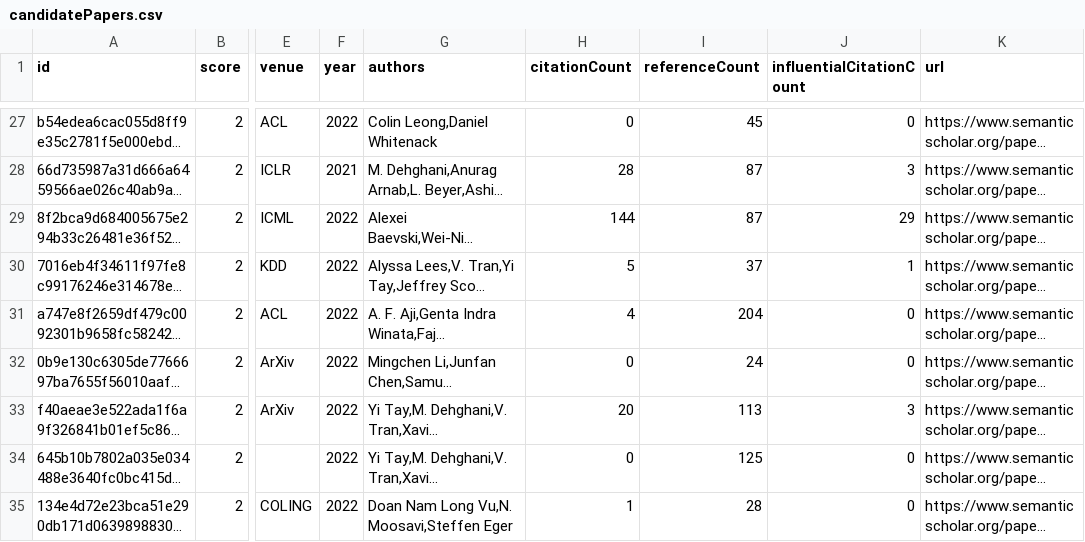
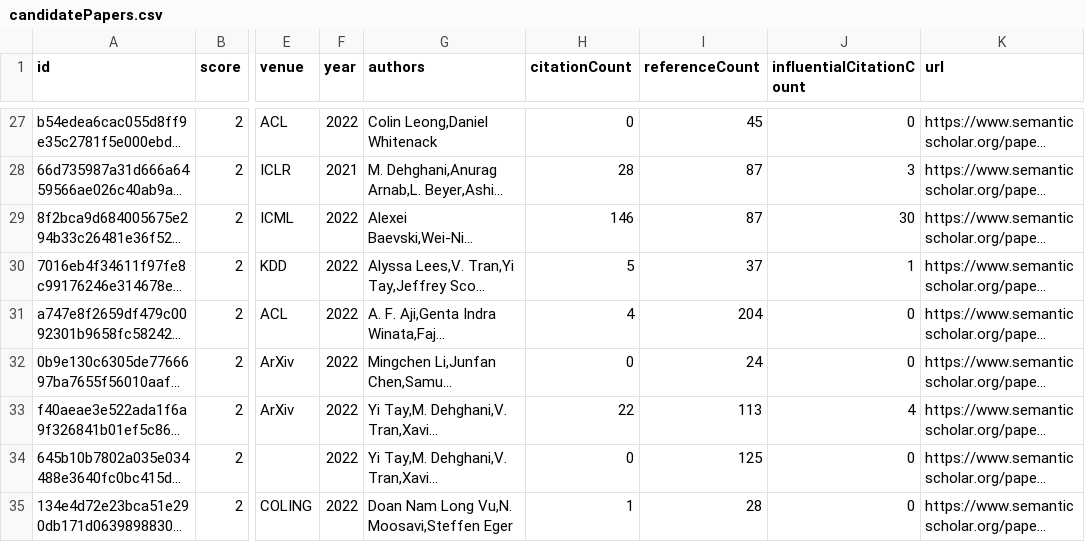
Before and after one commit to avi-jit/tok-lit-review, a CSV file: data/candidatePapers.csv, drawn as a sheet; only a part is shown, gaps mark what is left out; long unchanged cells end in …; the diff covers the shown part only; the diff names each change by its address in the sheet, - before the commit and + after, or states it on an @@ line.

```diff
--- a/data/candidatePapers.csv
+++ b/data/candidatePapers.csv
-H29 (citationCount): 144
+H29 (citationCount): 146
-J29 (influentialCitationCount): 29
+J29 (influentialCitationCount): 30
-H33 (citationCount): 20
+H33 (citationCount): 22
-J33 (influentialCitationCount): 3
+J33 (influentialCitationCount): 4
```
Also changed, not shown: 31 edited cells elsewhere in this file, 2 other files.
